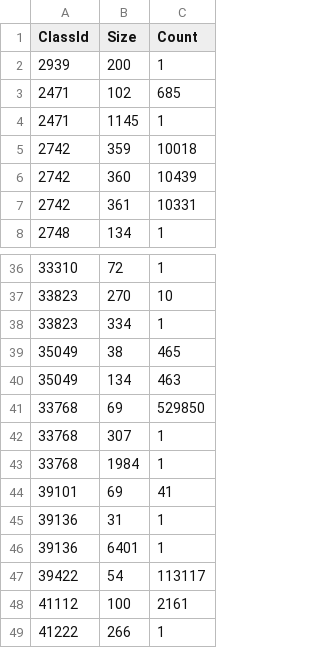
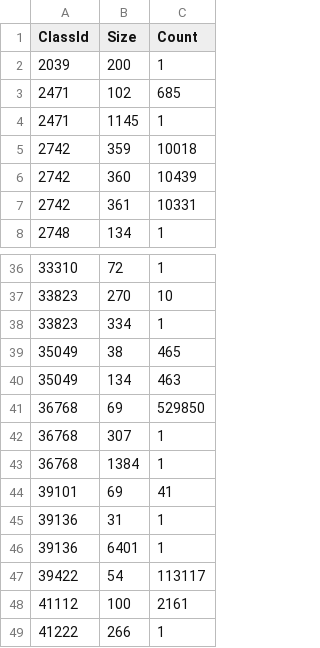
Before and after one commit to dembivibhuti/aurora-sizing, a CSV file: data/1/InitialSizes.csv, drawn as a sheet; only a part is shown, gaps mark what is left out.

```diff
--- a/data/1/InitialSizes.csv
+++ b/data/1/InitialSizes.csv
@@ -1,3 +1,3 @@
 ClassId,Size,Count
-2939,200,1
+2039,200,1
 2471,102,685
@@ -40,5 +40,5 @@ ClassId,Size,Count
 35049,134,463
-33768,69,529850
-33768,307,1
-33768,1984,1
+36768,69,529850
+36768,307,1
+36768,1384,1
 39101,69,41
```
Also changed, not shown: data/1/Buckets.csv.
